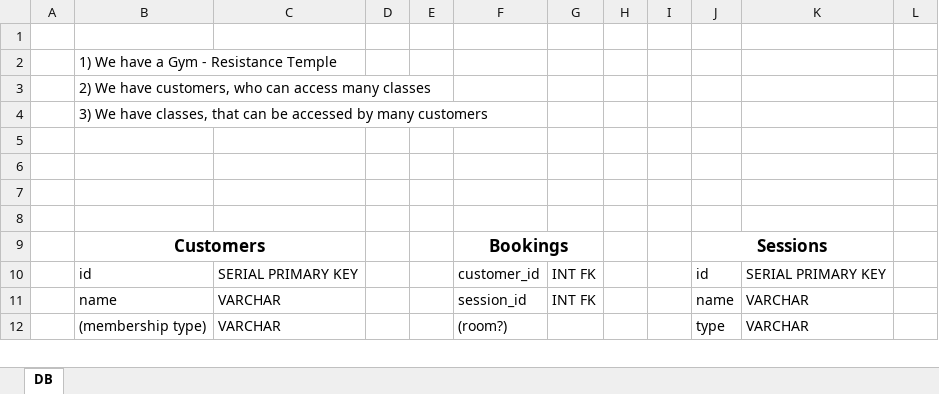
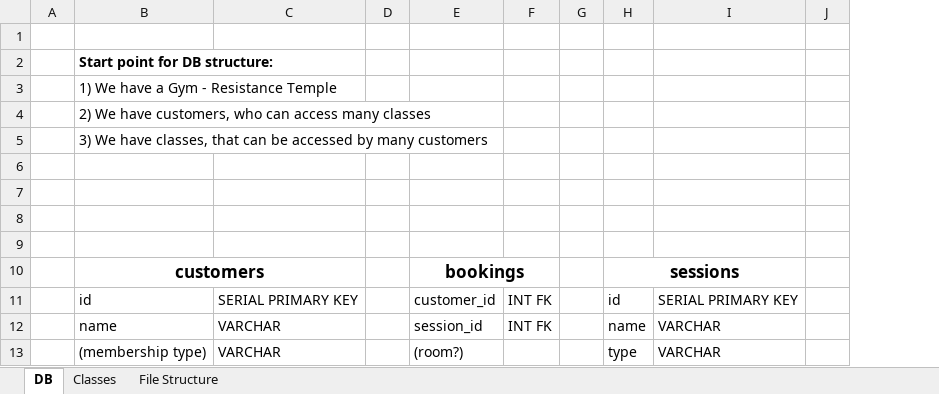
Before and after one commit to MozzBuilds/Resistance-Temple, an Excel workbook: Project Planning/Project Drawings.xlsx, sheet DB, drawn as a sheet; only a part is shown; values as stored, in another font and other column widths than the file's, no borders; charts and pictures not drawn; removed rows and columns are numbered as before the commit, all else as after; the diff names each change by its address in the sheet, - before the commit and + after, or states it on an @@ line.

Commit message:
Added class drawings and file structure drawings

```diff
--- a/Project Planning/Project Drawings.xlsx (sheet DB)
+++ b/Project Planning/Project Drawings.xlsx (sheet DB)
+sheet tab: Classes
+sheet tab: File Structure
-column E, empty
-column I, empty
-column L, empty
+column J, empty
+row 2:  | Start point for DB structure:
-B10: Customers
+B10: customers
-E10: Bookings
+E10: bookings
-H10: Sessions
+H10: sessions
```
Also changed, not shown: charts or pictures, 1 other file.
